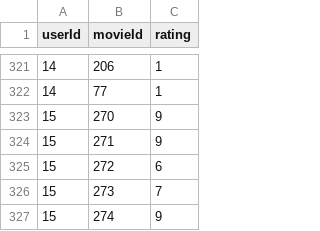
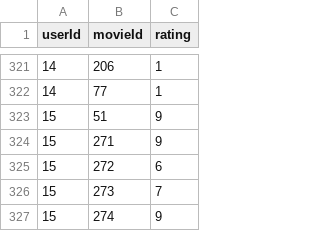
Before and after one commit to s26766-pj/nai, a CSV file: lab3/data/ratings.csv, drawn as a sheet; only a part is shown, gaps mark what is left out.

```diff
--- a/lab3/data/ratings.csv
+++ b/lab3/data/ratings.csv
@@ -322,3 +322,3 @@ userId,movieId,rating
 14,77,1
-15,270,9
+15,51,9
 15,271,9
```
Also changed, not shown: lab3/data/links.csv, lab3/data/movies.csv, 11 other files.
